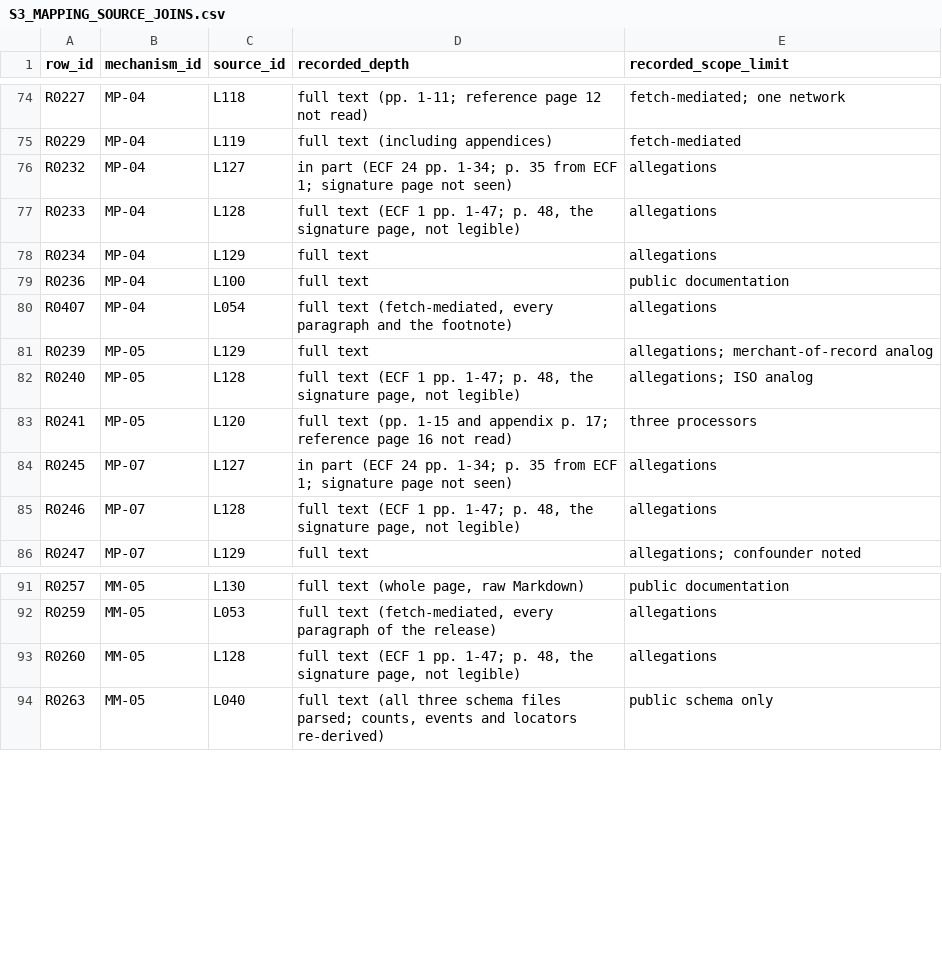
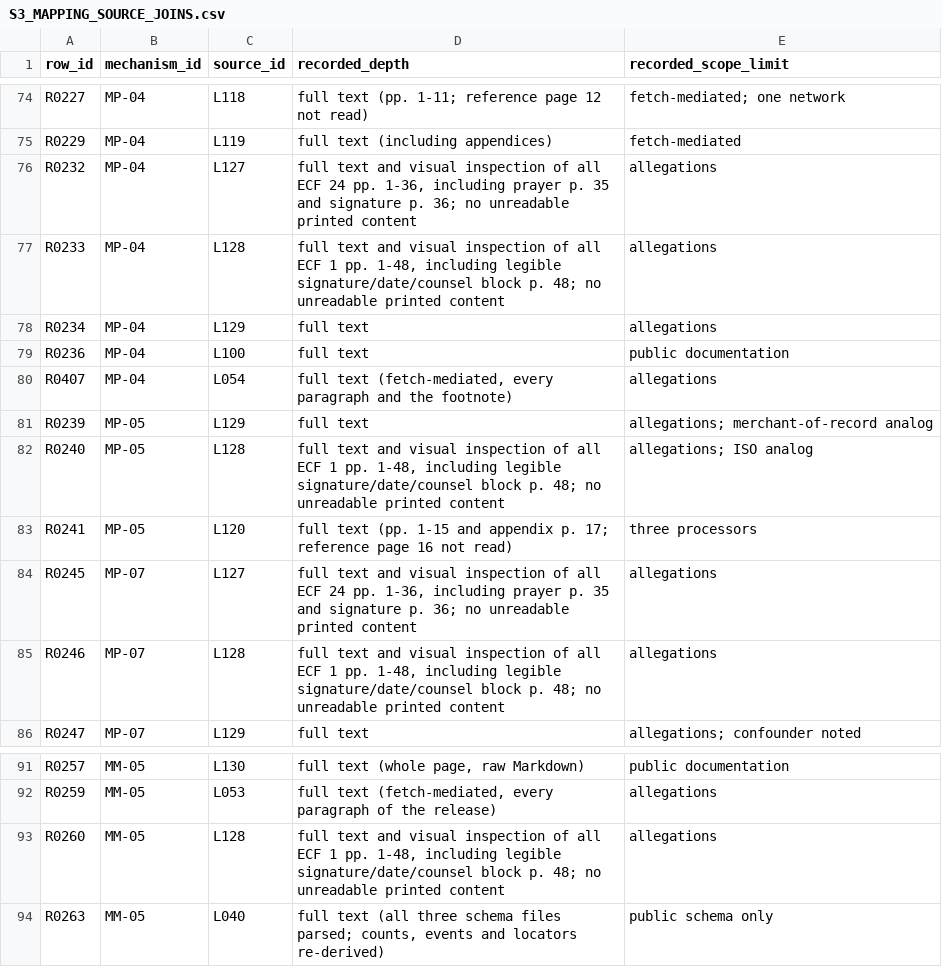
Before and after one commit to matkowsky/payment-fraud, a CSV file: paper/working/SUPPLEMENT/S3_MAPPING_SOURCE_JOINS.csv, drawn as a sheet; only a part is shown, gaps mark what is left out.

```diff
--- a/paper/working/SUPPLEMENT/S3_MAPPING_SOURCE_JOINS.csv
+++ b/paper/working/SUPPLEMENT/S3_MAPPING_SOURCE_JOINS.csv
@@ -75,4 +75,4 @@
 "R0229","MP-04","L119","full text (including appendices)","fetch-mediated"
-"R0232","MP-04","L127","in part (ECF 24 pp. 1-34; p. 35 from ECF 1; signature page not seen)","allegations"
-"R0233","MP-04","L128","full text (ECF 1 pp. 1-47; p. 48, the signature page, not legible)","allegations"
+"R0232","MP-04","L127","full text and visual inspection of all ECF 24 pp. 1-36, including prayer p. 35 and signature p. 36; no unreadable printed content","allegations"
+"R0233","MP-04","L128","full text and visual inspection of all ECF 1 pp. 1-48, including legible signature/date/counsel block p. 48; no unreadable printed content","allegations"
 "R0234","MP-04","L129","full text","allegations"
@@ -81,6 +81,6 @@
 "R0239","MP-05","L129","full text","allegations; merchant-of-record analog"
-"R0240","MP-05","L128","full text (ECF 1 pp. 1-47; p. 48, the signature page, not legible)","allegations; ISO analog"
+"R0240","MP-05","L128","full text and visual inspection of all ECF 1 pp. 1-48, including legible signature/date/counsel block p. 48; no unreadable printed content","allegations; ISO analog"
 "R0241","MP-05","L120","full text (pp. 1-15 and appendix p. 17; reference page 16 not read)","three processors"
-"R0245","MP-07","L127","in part (ECF 24 pp. 1-34; p. 35 from ECF 1; signature page not seen)","allegations"
-"R0246","MP-07","L128","full text (ECF 1 pp. 1-47; p. 48, the signature page, not legible)","allegations"
+"R0245","MP-07","L127","full text and visual inspection of all ECF 24 pp. 1-36, including prayer p. 35 and signature p. 36; no unreadable printed content","allegations"
+"R0246","MP-07","L128","full text and visual inspection of all ECF 1 pp. 1-48, including legible signature/date/counsel block p. 48; no unreadable printed content","allegations"
 "R0247","MP-07","L129","full text","allegations; confounder noted"
@@ -92,3 +92,3 @@
 "R0259","MM-05","L053","full text (fetch-mediated, every paragraph of the release)","allegations"
-"R0260","MM-05","L128","full text (ECF 1 pp. 1-47; p. 48, the signature page, not legible)","allegations"
+"R0260","MM-05","L128","full text and visual inspection of all ECF 1 pp. 1-48, including legible signature/date/counsel block p. 48; no unreadable printed content","allegations"
 "R0263","MM-05","L040","full text (all three schema files parsed; counts, events and locators re-derived)","public schema only"
```
Also changed, not shown: paper/working/SUPPLEMENT/S1_CITED_SOURCE_NOTES.csv, paper/working/SUPPLEMENT/S3_SOURCE_DIRECTORY.csv, 8 other files.
